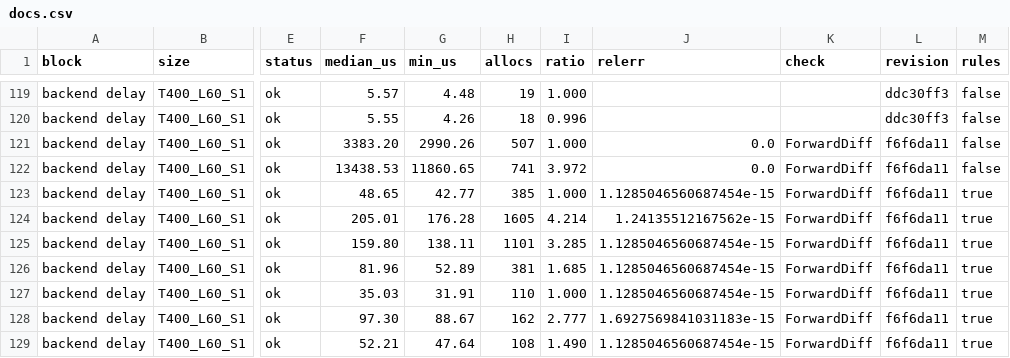
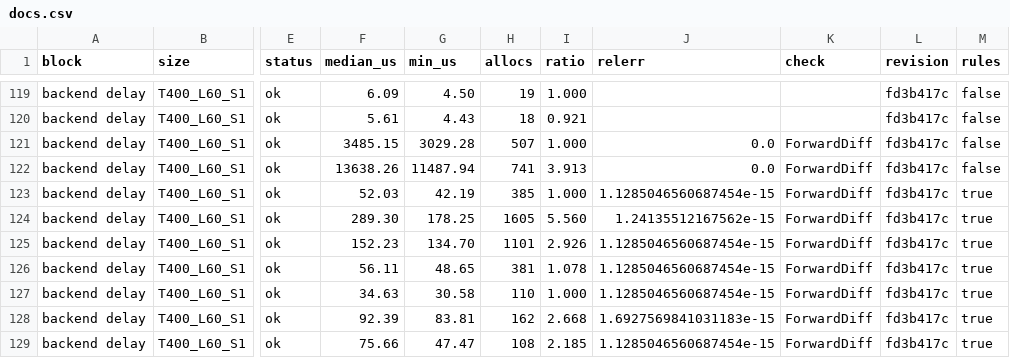
Before and after one commit to EpiAware/ComposableRecurrences.jl, a CSV file: benchmark/results/docs.csv, drawn as a sheet; only a part is shown, gaps mark what is left out; the diff covers the shown part only; the diff names each change by its address in the sheet, - before the commit and + after, or states it on an @@ line.

```diff
--- a/benchmark/results/docs.csv
+++ b/benchmark/results/docs.csv
-F119 (median_us): 5.57
+F119 (median_us): 6.09
-G119 (min_us): 4.48
+G119 (min_us): 4.50
-L119:L120 (revision): ddc30ff3
+L119:L120 (revision): fd3b417c
-F120 (median_us): 5.55
+F120 (median_us): 5.61
-G120 (min_us): 4.26
+G120 (min_us): 4.43
-I120 (ratio): 0.996
+I120 (ratio): 0.921
-F121 (median_us): 3383.20
+F121 (median_us): 3485.15
-G121 (min_us): 2990.26
+G121 (min_us): 3029.28
-L121:L129 (revision): f6f6da11
+L121:L129 (revision): fd3b417c
-F122 (median_us): 13438.53
+F122 (median_us): 13638.26
-G122 (min_us): 11860.65
+G122 (min_us): 11487.94
-I122 (ratio): 3.972
+I122 (ratio): 3.913
-F123 (median_us): 48.65
+F123 (median_us): 52.03
-G123 (min_us): 42.77
+G123 (min_us): 42.19
-F124 (median_us): 205.01
+F124 (median_us): 289.30
-G124 (min_us): 176.28
+G124 (min_us): 178.25
-I124 (ratio): 4.214
+I124 (ratio): 5.560
-F125 (median_us): 159.80
+F125 (median_us): 152.23
-G125 (min_us): 138.11
+G125 (min_us): 134.70
-I125 (ratio): 3.285
+I125 (ratio): 2.926
-F126 (median_us): 81.96
+F126 (median_us): 56.11
-G126 (min_us): 52.89
+G126 (min_us): 48.65
-I126 (ratio): 1.685
+I126 (ratio): 1.078
-F127 (median_us): 35.03
+F127 (median_us): 34.63
-G127 (min_us): 31.91
+G127 (min_us): 30.58
-F128 (median_us): 97.30
+F128 (median_us): 92.39
-G128 (min_us): 88.67
+G128 (min_us): 83.81
-I128 (ratio): 2.777
+I128 (ratio): 2.668
-F129 (median_us): 52.21
+F129 (median_us): 75.66
-G129 (min_us): 47.64
+G129 (min_us): 47.47
-I129 (ratio): 1.490
+I129 (ratio): 2.185
```
Also changed, not shown: 40 edited cells elsewhere in this file, 1 other file.
